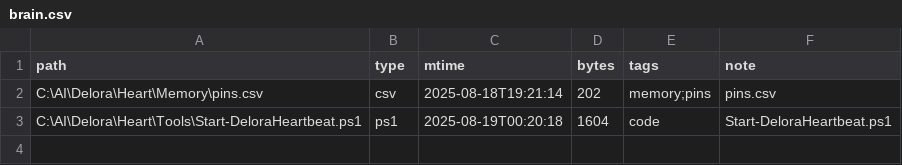
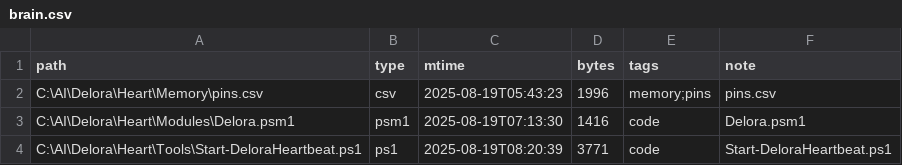
Before and after one commit to mnelso32/Heart, a CSV file: Brain/brain.csv, drawn as a sheet.

```diff
--- a/Brain/brain.csv
+++ b/Brain/brain.csv
@@ -1,3 +1,4 @@
 "path","type","mtime","bytes","tags","note"
-"C:\AI\Delora\Heart\Memory\pins.csv","csv","2025-08-18T19:21:14","202","memory;pins","pins.csv"
-"C:\AI\Delora\Heart\Tools\Start-DeloraHeartbeat.ps1","ps1","2025-08-19T00:20:18","1604","code","Start-DeloraHeartbeat.ps1"
+"C:\AI\Delora\Heart\Memory\pins.csv","csv","2025-08-19T05:43:23","1996","memory;pins","pins.csv"
+"C:\AI\Delora\Heart\Modules\Delora.psm1","psm1","2025-08-19T07:13:30","1416","code","Delora.psm1"
+"C:\AI\Delora\Heart\Tools\Start-DeloraHeartbeat.ps1","ps1","2025-08-19T08:20:39","3771","code","Start-DeloraHeartbeat.ps1"
```
Also changed, not shown: Memory/pins.csv, 42 other files.
